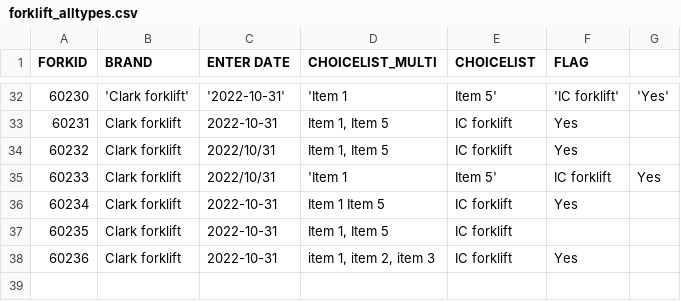
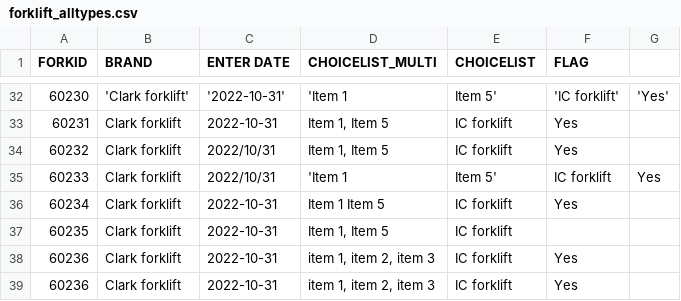
Before and after one commit to icolaes/csv, a CSV file: forklift_alltypes.csv, drawn as a sheet; only a part is shown, gaps mark what is left out; the diff names each change by its address in the sheet, - before the commit and + after, or states it on an @@ line.

Commit message:
Update forklift_alltypes.csv

```diff
--- a/forklift_alltypes.csv
+++ b/forklift_alltypes.csv
+row 39: 60236 | Clark forklift | 2022-10-31 | item 1, item 2, item 3 | IC forklift | Yes
```
